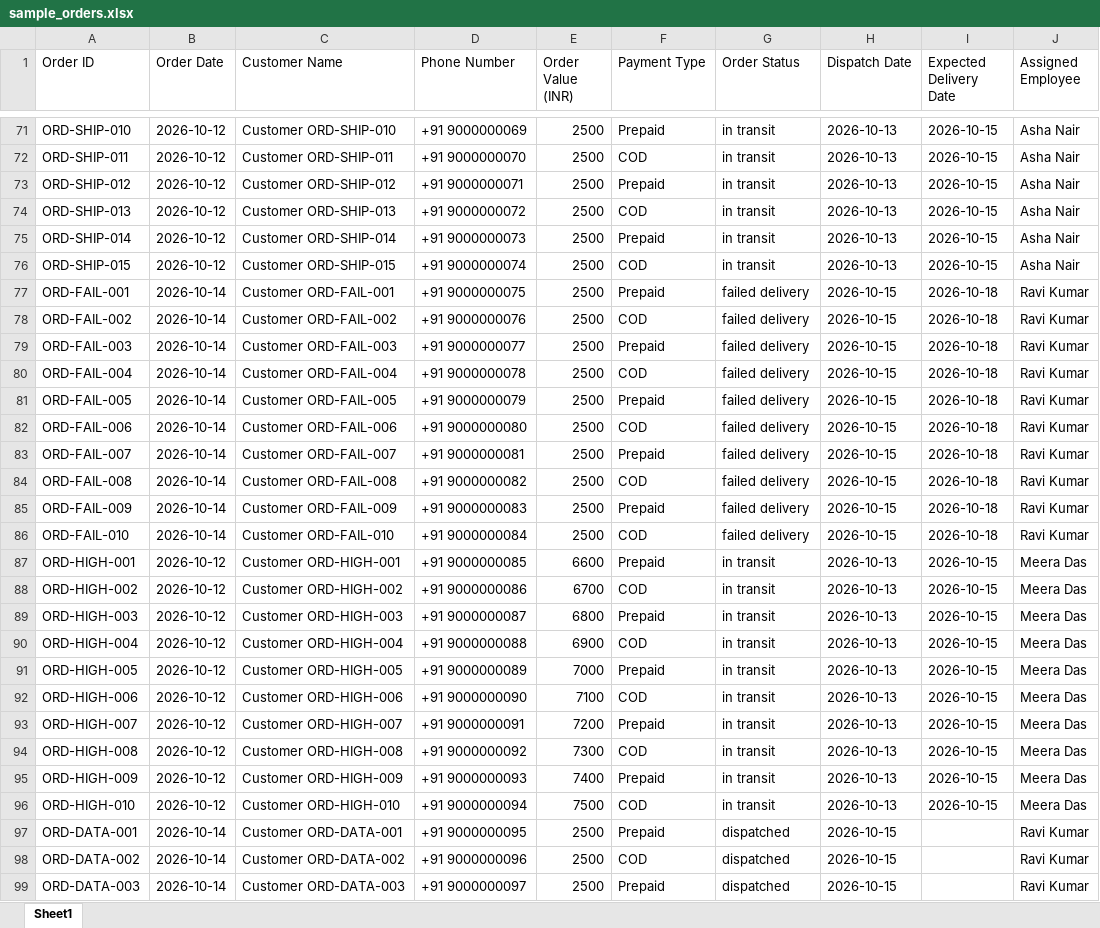
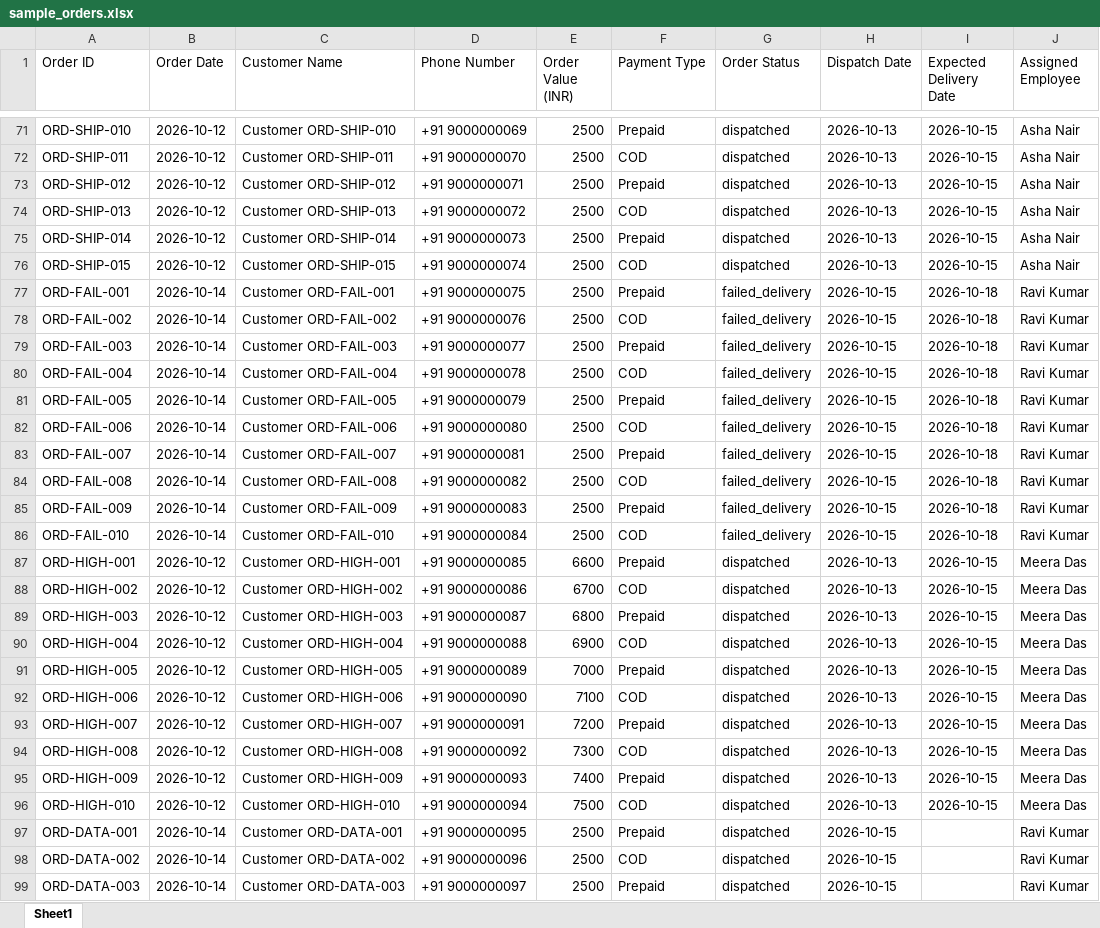
Before and after one commit to muhd-anwaf/d2c-order-followup-automation, an Excel workbook: data/sample_orders.xlsx, sheet Sheet1, drawn as a sheet; only a part is shown, gaps mark what is left out; values as stored, in another font and other column widths than the file's, no borders; the diff covers the shown part only; the diff names each change by its address in the sheet, - before the commit and + after, or states it on an @@ line.

Commit message:
Improve order status and follow-up rules

```diff
--- a/data/sample_orders.xlsx (sheet Sheet1)
+++ b/data/sample_orders.xlsx (sheet Sheet1)
-G71:G76 (Order Status): in transit
+G71:G76 (Order Status): dispatched
-G77:G86 (Order Status): failed delivery
+G77:G86 (Order Status): failed_delivery
-G87:G96 (Order Status): in transit
+G87:G96 (Order Status): dispatched
```
Also changed, not shown: 65 edited cells elsewhere in this sheet, 11 other files.
